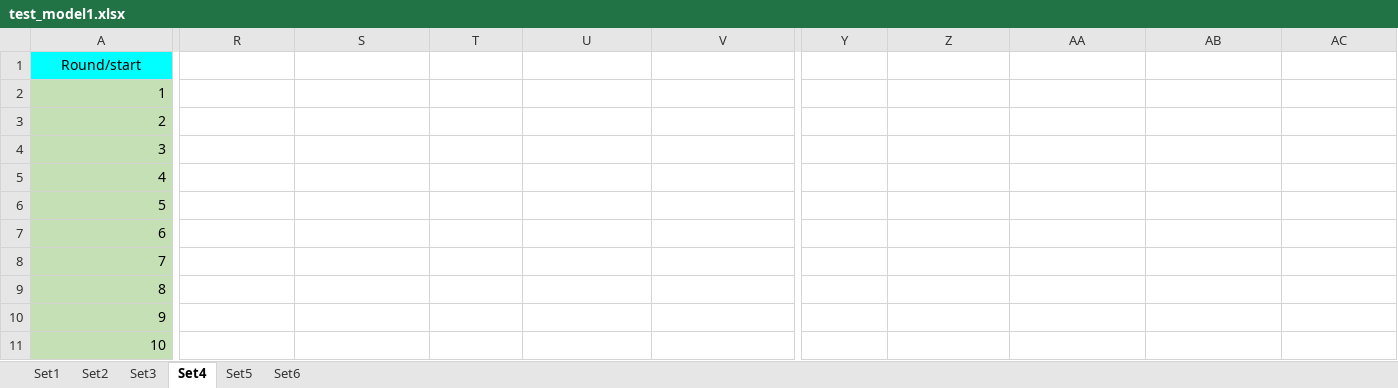
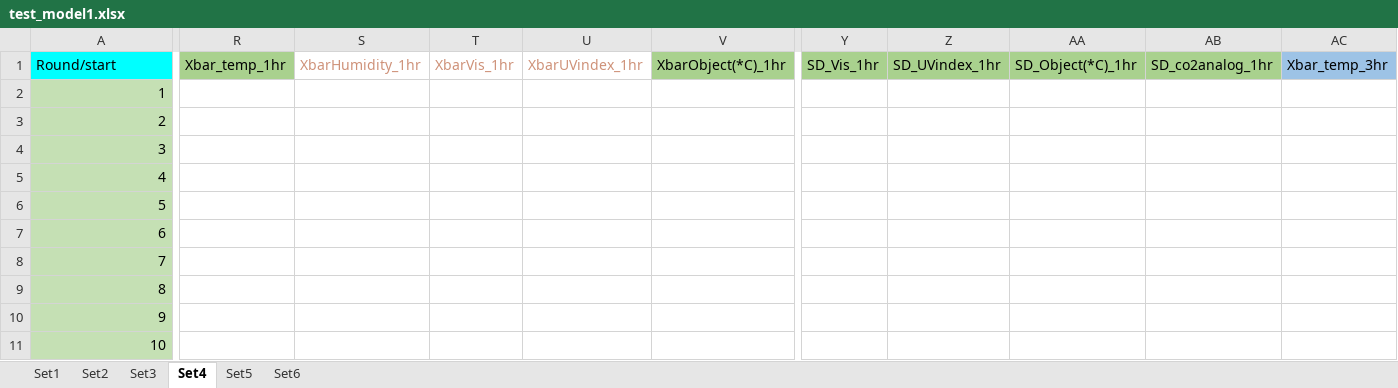
Before and after one commit to Pisitmind/dlspot-code, an Excel workbook: data-file/test_model1.xlsx, sheet Set4, drawn as a sheet; only a part is shown, gaps mark what is left out; values as stored, in another font and other column widths than the file's, no borders; the diff covers the shown part only; the diff names each change by its address in the sheet, - before the commit and + after, or states it on an @@ line.

```diff
--- a/data-file/test_model1.xlsx (sheet Set4)
+++ b/data-file/test_model1.xlsx (sheet Set4)
-A1 alignment: center
+A1 alignment: left
-R1: (empty)
+R1: Xbar_temp_1hr
-R1 fill: none
+R1 fill: #A9D18E
-S1: (empty)
+S1: XbarHumidity_1hr
-T1: (empty)
+T1: XbarVis_1hr
-U1: (empty)
+U1: XbarUVindex_1hr
-V1: (empty)
+V1: XbarObject(*C)_1hr
-V1 fill: none
+V1 fill: #A9D18E
-Y1: (empty)
+Y1: SD_Vis_1hr
-Y1:AB1 fill: none
+Y1:AB1 fill: #A9D18E
-Z1: (empty)
+Z1: SD_UVindex_1hr
-AA1: (empty)
+AA1: SD_Object(*C)_1hr
-AB1: (empty)
+AB1: SD_co2analog_1hr
-AC1: (empty)
+AC1: Xbar_temp_3hr
-AC1 fill: none
+AC1 fill: #9DC3E6
```
Also changed, not shown: 22 edited cells and cell formats elsewhere in this sheet, sheet Set6, sheet Set1, sheet Set5, sheet Set2, sheet Set3, 1 other file.
